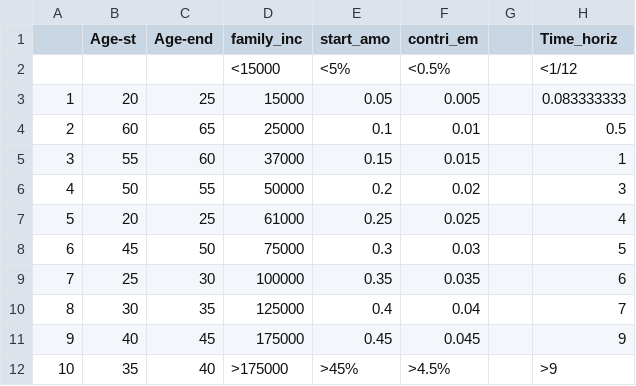
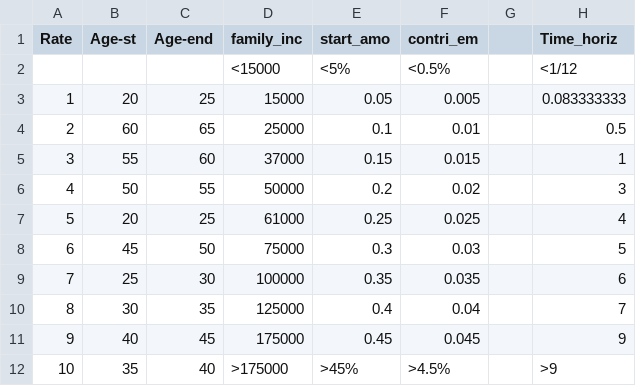
Before and after one commit to ZansongZhu/Cornll-Portfolio-Competition, a CSV file: Criteria Setting.csv, drawn as a sheet.

Commit message:
Update Criteria Setting.csv

```diff
--- a/Criteria Setting.csv
+++ b/Criteria Setting.csv
@@ -1,2 +1,2 @@
-,Age-st,Age-end,family_inc,start_amo,contri_em,,Time_horiz
+Rate,Age-st,Age-end,family_inc,start_amo,contri_em,,Time_horiz
 ,,,<15000,<5%,<0.5%,,<1/12
```
